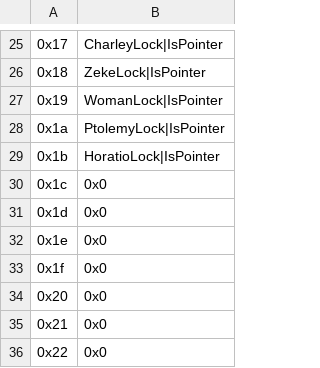
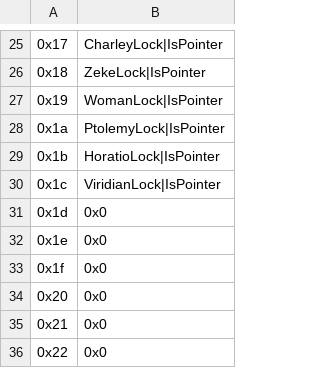
Before and after one commit to Retina1/TMGC_Buildfiles, a CSV file: Tables/NightmareModules/Items/WeaponLockArray.csv, drawn as a sheet; only a part is shown, gaps mark what is left out; the diff names each change by its address in the sheet, - before the commit and + after, or states it on an @@ line.

```diff
--- a/Tables/NightmareModules/Items/WeaponLockArray.csv
+++ b/Tables/NightmareModules/Items/WeaponLockArray.csv
-B30: 0x0
+B30: ViridianLock|IsPointer
```
Also changed, not shown: Tables/NightmareModules/Items/ItemTable.csv, Tables/NightmareModules/Items/SpellAssociationList.csv, 57 other files.
